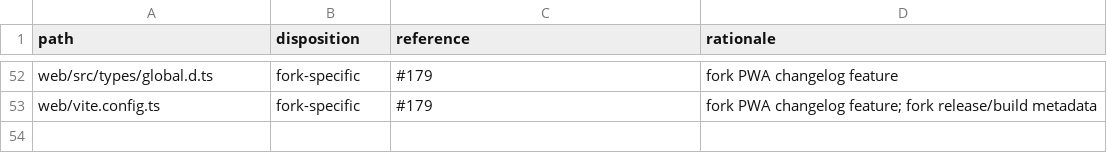
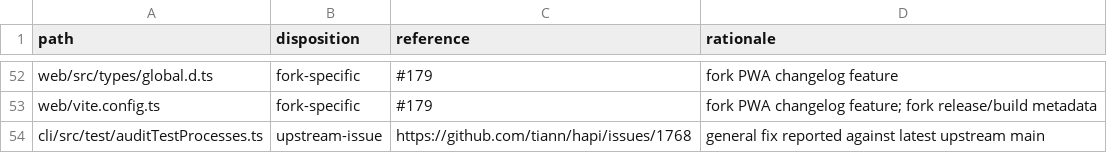
Before and after one commit to mouriya-s-lab/hapi, a TSV file: fork-features/upstream-fix-dispositions.tsv, drawn as a sheet; only a part is shown, gaps mark what is left out.

Commit message:
fix(test): use dashed -eww form for ps audit on darwin
Bare 'ps eww -eo ...' exits 1 silently on macOS when run without a
controlling terminal, so the global-teardown test-process audit failed
every local darwin run even with all tests passing. The dashed
'-eww -eo' form works on both darwin and procps-ng (verified on
Ubuntu 24.04 / procps 4.x). Reported upstream: tiann/hapi#1768.

Co-Authored-By: Mouriya-Emma <85676458+Mouriya-Emma@users.noreply.github.com>

```diff
--- a/fork-features/upstream-fix-dispositions.tsv
+++ b/fork-features/upstream-fix-dispositions.tsv
@@ -53 +53,2 @@ web/src/types/global.d.ts	fork-specific	#179	fork PWA changelog feature
 web/vite.config.ts	fork-specific	#179	fork PWA changelog feature; fork release/build metadata
+cli/src/test/auditTestProcesses.ts	upstream-issue	https://github.com/tiann/hapi/issues/1768	general fix reported against latest upstream main
```
Also changed, not shown: 1 other file.
